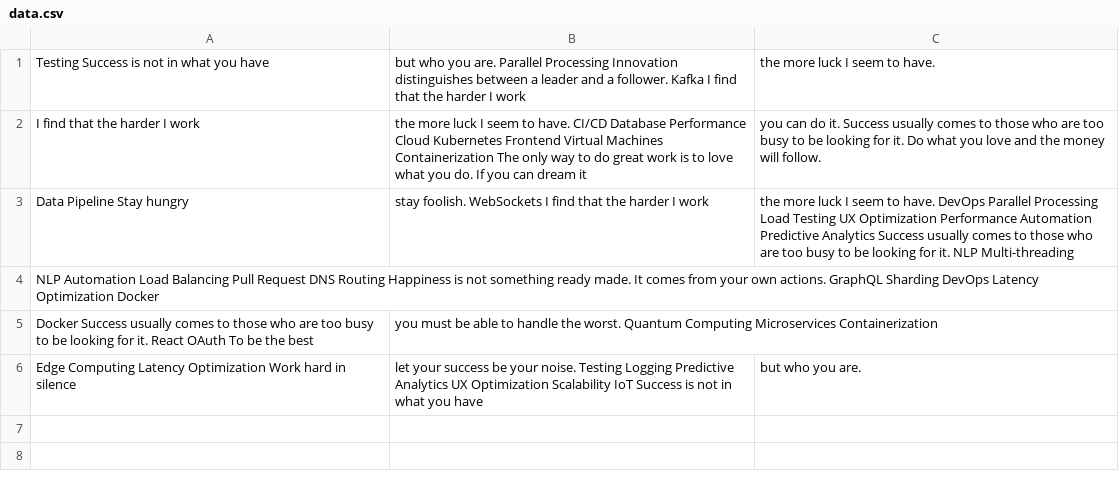
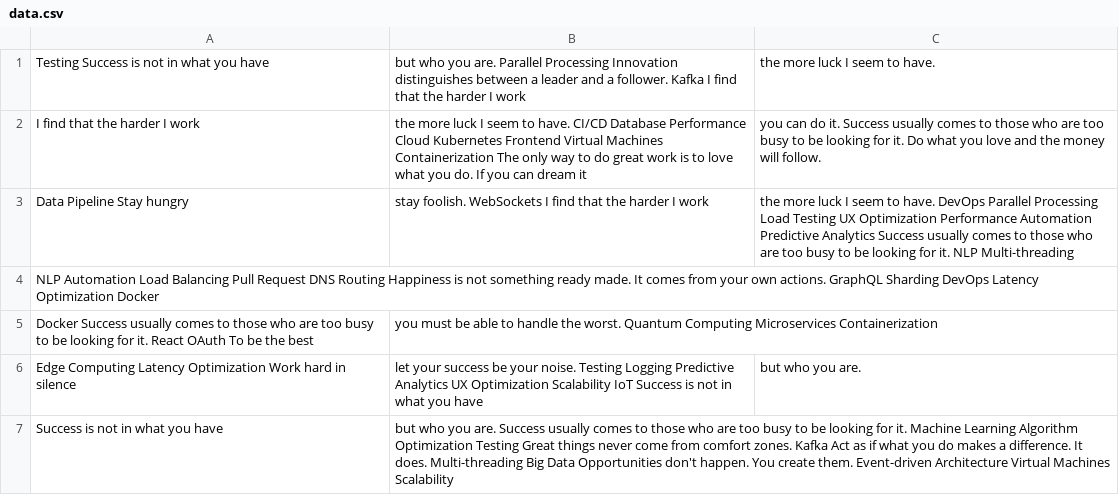
Before and after one commit to orator-hombres/library-system, a CSV file: reports/data.csv, drawn as a sheet.

Commit message:
Updated reports

```diff
--- a/reports/data.csv
+++ b/reports/data.csv
@@ -6 +6,2 @@ Docker Success usually comes to those who are too busy to be looking for it. Rea
 Edge Computing Latency Optimization Work hard in silence, let your success be your noise. Testing Logging Predictive Analytics UX Optimization Scalability IoT Success is not in what you have, but who you are.
+Success is not in what you have, but who you are. Success usually comes to those who are too busy to be looking for it. Machine Learning Algorithm Optimization Testing Great things never come from comfort zones. Kafka Act as if what you do makes a difference. It does. Multi-threading Big Data Opportunities don't happen. You create them. Event-driven Architecture Virtual Machines Scalability
```
Also changed, not shown: 3 other files.
